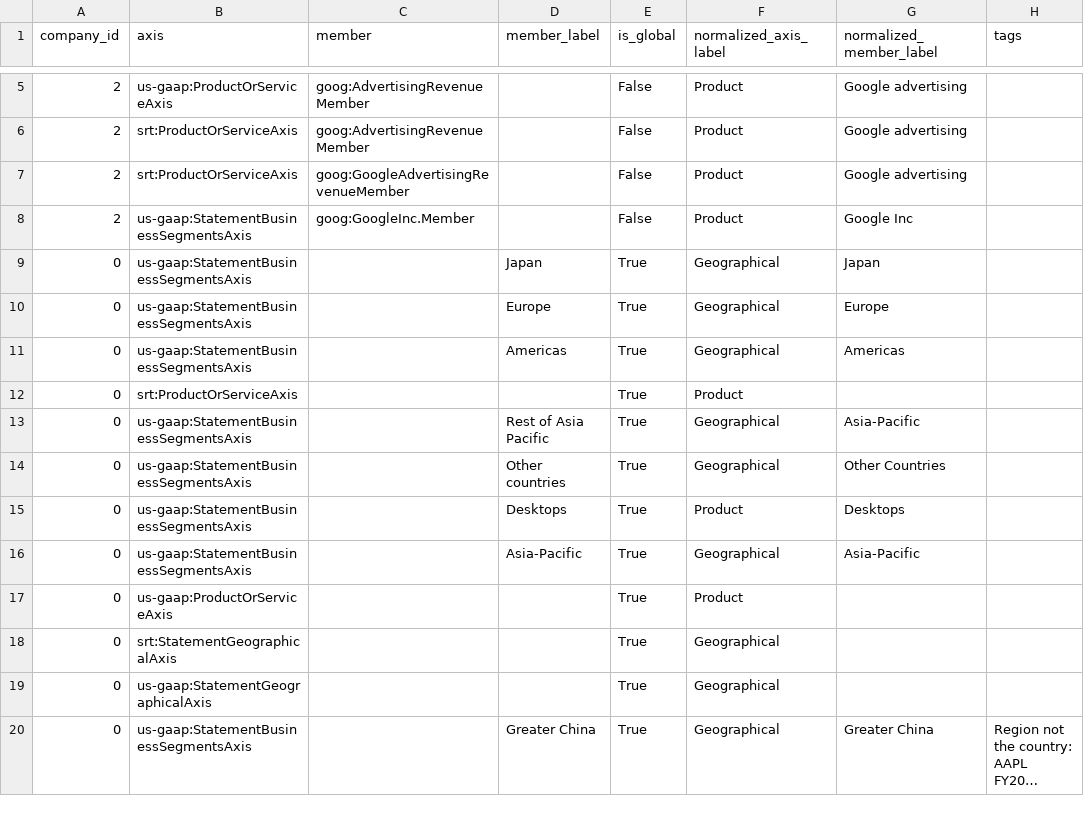
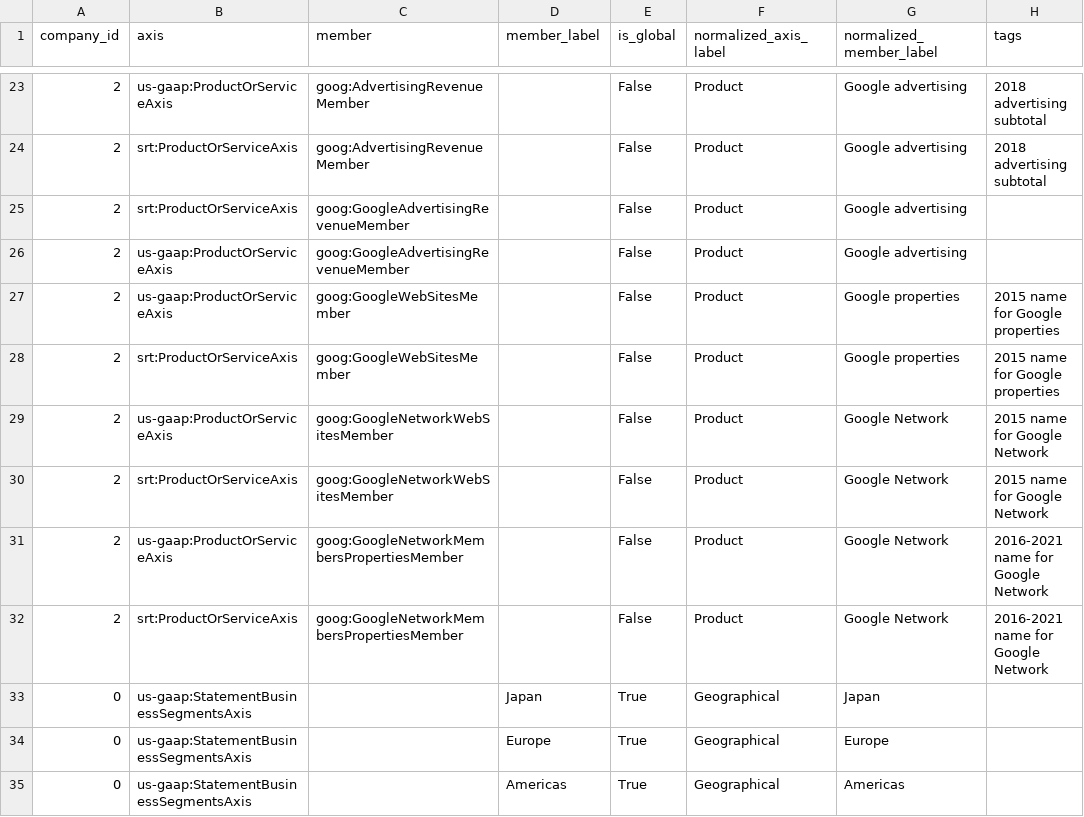
Before and after one commit to Velikolay/stonks-ai, a CSV file: migrations/data/dimension-normalization-overrides.csv, drawn as a sheet; only a part is shown, gaps mark what is left out; the shorter side is filled out with more unchanged rows; long unchanged cells end in …; the diff covers the shown part only.

Commit message:
Improve Google dimensional data

```diff
--- a/migrations/data/dimension-normalization-overrides.csv
+++ b/migrations/data/dimension-normalization-overrides.csv
@@ -5,5 +23,11 @@ company_id,axis,member,member_label,is_global,normalized_axis_label,normalized_m
-2,us-gaap:ProductOrServiceAxis,goog:AdvertisingRevenueMember,,False,Product,Google advertising,
-2,srt:ProductOrServiceAxis,goog:AdvertisingRevenueMember,,False,Product,Google advertising ,
+2,us-gaap:ProductOrServiceAxis,goog:AdvertisingRevenueMember,,False,Product,Google advertising,2018 advertising subtotal
+2,srt:ProductOrServiceAxis,goog:AdvertisingRevenueMember,,False,Product,Google advertising,2018 advertising subtotal
 2,srt:ProductOrServiceAxis,goog:GoogleAdvertisingRevenueMember,,False,Product,Google advertising,
-2,us-gaap:StatementBusinessSegmentsAxis,goog:GoogleInc.Member,,False,Product,Google Inc,
+2,us-gaap:ProductOrServiceAxis,goog:GoogleAdvertisingRevenueMember,,False,Product,Google advertising,
+2,us-gaap:ProductOrServiceAxis,goog:GoogleWebSitesMember,,False,Product,Google properties,2015 name for Google properties
+2,srt:ProductOrServiceAxis,goog:GoogleWebSitesMember,,False,Product,Google properties,2015 name for Google properties
+2,us-gaap:ProductOrServiceAxis,goog:GoogleNetworkWebSitesMember,,False,Product,Google Network,2015 name for Google Network
+2,srt:ProductOrServiceAxis,goog:GoogleNetworkWebSitesMember,,False,Product,Google Network,2015 name for Google Network
+2,us-gaap:ProductOrServiceAxis,goog:GoogleNetworkMembersPropertiesMember,,False,Product,Google Network,2016-2021 name for Google Network
+2,srt:ProductOrServiceAxis,goog:GoogleNetworkMembersPropertiesMember,,False,Product,Google Network,2016-2021 name for Google Network
 0,us-gaap:StatementBusinessSegmentsAxis,,Japan,True,Geographical,Japan,
```
Also changed, not shown: 18 added rows and 4 edited cells elsewhere in this file, migrations/data/concept-normalization-overrides.csv, migrations/data/financial-facts-overrides.csv, 16 other files.
